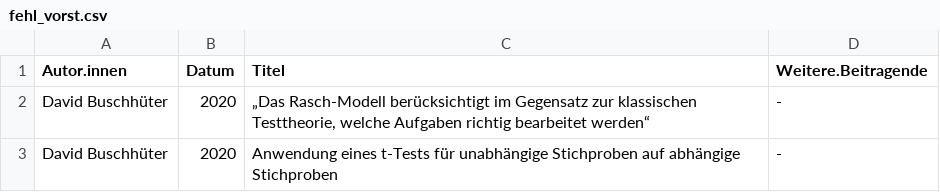
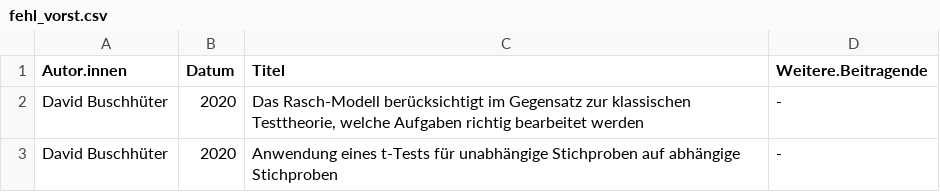
Before and after one commit to dbuschhue/P4-Worflow, a CSV file: fehl_vorst.csv, drawn as a sheet; the diff names each change by its address in the sheet, - before the commit and + after, or states it on an @@ line.

```diff
--- a/fehl_vorst.csv
+++ b/fehl_vorst.csv
-C2 (Titel): „Das Rasch-Modell berücksichtigt im Gegensatz zur klassischen Testtheorie, welche Aufgaben richtig bearbeitet werden“
+C2 (Titel): Das Rasch-Modell berücksichtigt im Gegensatz zur klassischen Testtheorie, welche Aufgaben richtig bearbeitet werden
```
Also changed, not shown: kapitel.csv, 54 other files.
